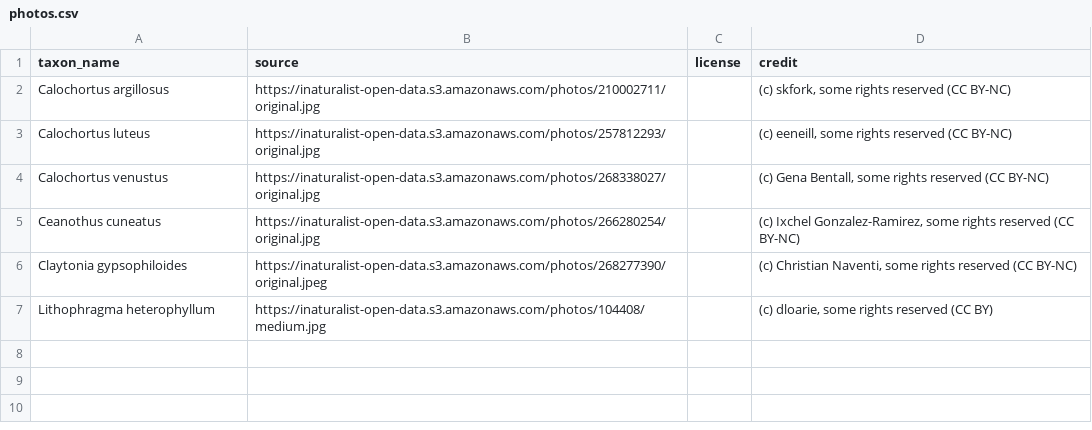
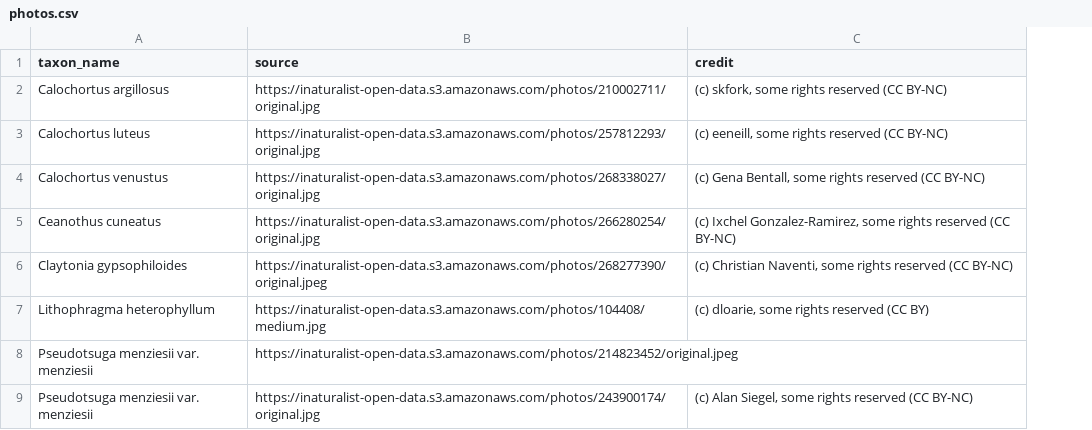
Before and after one commit to ca-plants/ca-plant-list, a CSV file: data/photos.csv, drawn as a sheet; removed rows and columns are numbered as before the commit, all else as after; the diff names each change by its address in the sheet, - before the commit and + after, or states it on an @@ line.

```diff
--- a/data/photos.csv
+++ b/data/photos.csv
-column C (license), empty
+row 8: Pseudotsuga menziesii var. menziesii | https://inaturalist-open-data.s3.amazonaws.com/photos/214823452/original.jpeg
+row 9: Pseudotsuga menziesii var. menziesii | https://inaturalist-open-data.s3.amazonaws.com/photos/243900174/original.jpg | (c) Alan Siegel, some rights reserved (CC BY-NC)
```
Also changed, not shown: data/taxa.csv, 6 other files.
